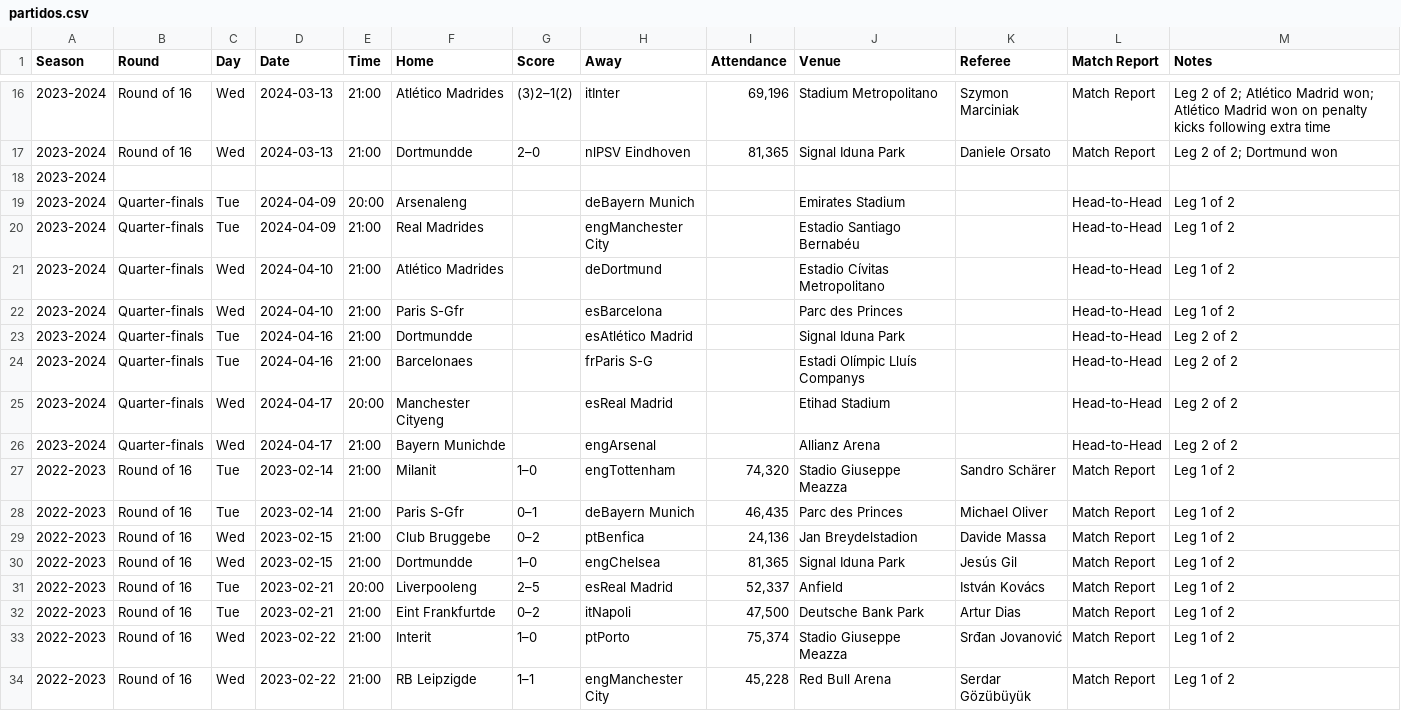
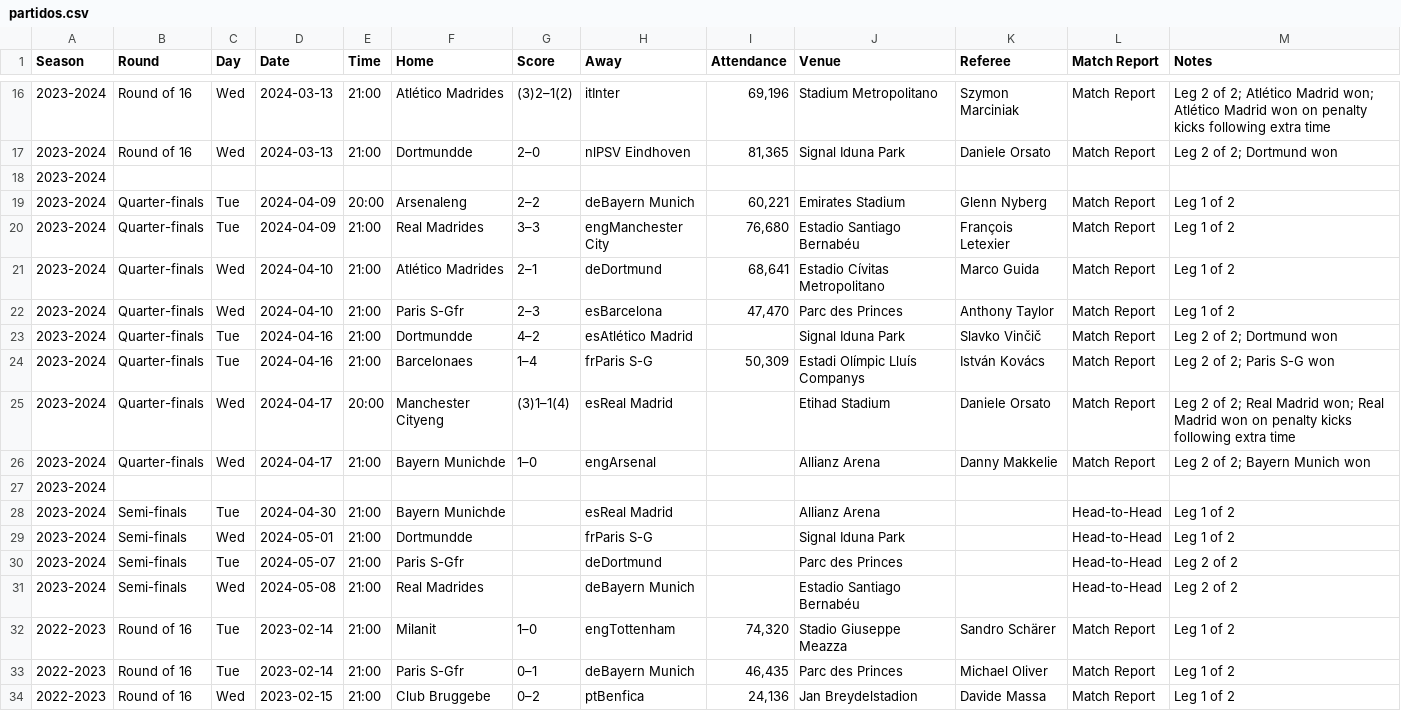
Before and after one commit to lauralardies/uefa_analisis, a CSV file: UEFA/data/partidos.csv, drawn as a sheet; only a part is shown, gaps mark what is left out; the shorter side is filled out with more unchanged rows; the diff covers the shown part only.

```diff
--- a/UEFA/data/partidos.csv
+++ b/UEFA/data/partidos.csv
@@ -18,10 +18,15 @@ Season,Round,Day,Date,Time,Home,Score,Away,Attendance,Venue,Referee,Match Report
 2023-2024,,,,,,,,,,,,
-2023-2024,Quarter-finals,Tue,2024-04-09,20:00,Arsenaleng,,deBayern Munich,,Emirates Stadium,,Head-to-Head,Leg 1 of 2
-2023-2024,Quarter-finals,Tue,2024-04-09,21:00,Real Madrides,,engManchester City,,Estadio Santiago Bernabéu,,Head-to-Head,Leg 1 of 2
-2023-2024,Quarter-finals,Wed,2024-04-10,21:00,Atlético Madrides,,deDortmund,,Estadio Cívitas Metropolitano,,Head-to-Head,Leg 1 of 2
-2023-2024,Quarter-finals,Wed,2024-04-10,21:00,Paris S-Gfr,,esBarcelona,,Parc des Princes,,Head-to-Head,Leg 1 of 2
-2023-2024,Quarter-finals,Tue,2024-04-16,21:00,Dortmundde,,esAtlético Madrid,,Signal Iduna Park,,Head-to-Head,Leg 2 of 2
-2023-2024,Quarter-finals,Tue,2024-04-16,21:00,Barcelonaes,,frParis S-G,,Estadi Olímpic Lluís Companys,,Head-to-Head,Leg 2 of 2
-2023-2024,Quarter-finals,Wed,2024-04-17,20:00,Manchester Cityeng,,esReal Madrid,,Etihad Stadium,,Head-to-Head,Leg 2 of 2
-2023-2024,Quarter-finals,Wed,2024-04-17,21:00,Bayern Munichde,,engArsenal,,Allianz Arena,,Head-to-Head,Leg 2 of 2
+2023-2024,Quarter-finals,Tue,2024-04-09,20:00,Arsenaleng,2–2,deBayern Munich,"60,221",Emirates Stadium,Glenn Nyberg,Match Report,Leg 1 of 2
+2023-2024,Quarter-finals,Tue,2024-04-09,21:00,Real Madrides,3–3,engManchester City,"76,680",Estadio Santiago Bernabéu,François Letexier,Match Report,Leg 1 of 2
+2023-2024,Quarter-finals,Wed,2024-04-10,21:00,Atlético Madrides,2–1,deDortmund,"68,641",Estadio Cívitas Metropolitano,Marco Guida,Match Report,Leg 1 of 2
+2023-2024,Quarter-finals,Wed,2024-04-10,21:00,Paris S-Gfr,2–3,esBarcelona,"47,470",Parc des Princes,Anthony Taylor,Match Report,Leg 1 of 2
+2023-2024,Quarter-finals,Tue,2024-04-16,21:00,Dortmundde,4–2,esAtlético Madrid,,Signal Iduna Park,Slavko Vinčič,Match Report,Leg 2 of 2; Dortmund won
+2023-2024,Quarter-finals,Tue,2024-04-16,21:00,Barcelonaes,1–4,frParis S-G,"50,309",Estadi Olímpic Lluís Companys,István Kovács,Match Report,Leg 2 of 2; Paris S-G won
+2023-2024,Quarter-finals,Wed,2024-04-17,20:00,Manchester Cityeng,(3)1–1(4),esReal Madrid,,Etihad Stadium,Daniele Orsato,Match Report,Leg 2 of 2; Real Madrid won; Real Madrid won on penalty kicks following extra time
+2023-2024,Quarter-finals,Wed,2024-04-17,21:00,Bayern Munichde,1–0,engArsenal,,Allianz Arena,Danny Makkelie,Match Report,Leg 2 of 2; Bayern Munich won
+2023-2024,,,,,,,,,,,,
+2023-2024,Semi-finals,Tue,2024-04-30,21:00,Bayern Munichde,,esReal Madrid,,Allianz Arena,,Head-to-Head,Leg 1 of 2
+2023-2024,Semi-finals,Wed,2024-05-01,21:00,Dortmundde,,frParis S-G,,Signal Iduna Park,,Head-to-Head,Leg 1 of 2
+2023-2024,Semi-finals,Tue,2024-05-07,21:00,Paris S-Gfr,,deDortmund,,Parc des Princes,,Head-to-Head,Leg 2 of 2
+2023-2024,Semi-finals,Wed,2024-05-08,21:00,Real Madrides,,deBayern Munich,,Estadio Santiago Bernabéu,,Head-to-Head,Leg 2 of 2
 2022-2023,Round of 16,Tue,2023-02-14,21:00,Milanit,1–0,engTottenham,"74,320",Stadio Giuseppe Meazza,Sandro Schärer,Match Report,Leg 1 of 2
```
Also changed, not shown: 1 moved row elsewhere in this file, UEFA/data/equipos.csv, UEFA/data/equipos_limpio.csv, 8 other files.
